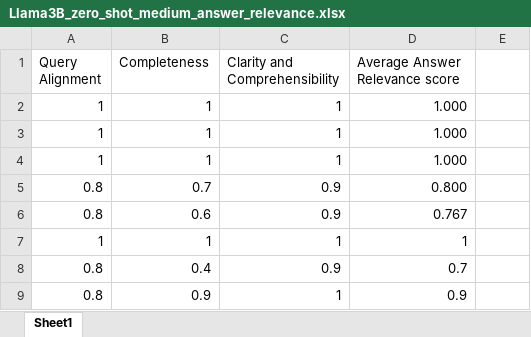
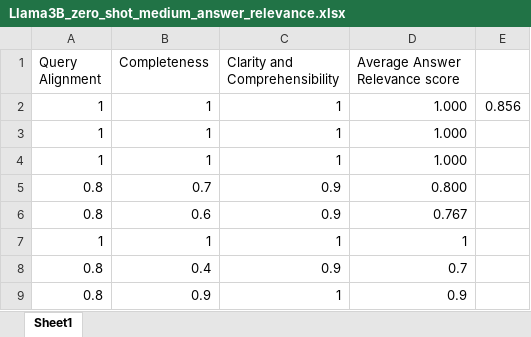
Before and after one commit to FazendasR/Thesis, an Excel workbook: data/Results/Llama3B_zero_shot_medium_answer_relevance.xlsx, sheet Sheet1, drawn as a sheet; only a part is shown; values as stored, in another font and other column widths than the file's, no borders; the diff names each change by its address in the sheet, - before the commit and + after, or states it on an @@ line.

```diff
--- a/data/Results/Llama3B_zero_shot_medium_answer_relevance.xlsx (sheet Sheet1)
+++ b/data/Results/Llama3B_zero_shot_medium_answer_relevance.xlsx (sheet Sheet1)
-E2: (empty)
+E2: 0.856
```
Also changed, not shown: data/Results/Failthfulness Restuls Easy Questions.xlsx, data/Results/Failthfulness Restuls Hard Questions.xlsx, 46 other files.
